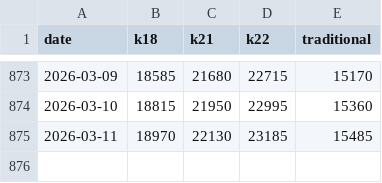
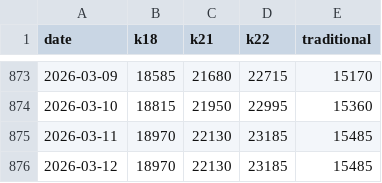
Before and after one commit to rokeyfx/scrap-price-gold, a CSV file: fe/src/prices.csv, drawn as a sheet; only a part is shown, gaps mark what is left out; the diff names each change by its address in the sheet, - before the commit and + after, or states it on an @@ line.

Commit message:
[auto] updated prices

```diff
--- a/fe/src/prices.csv
+++ b/fe/src/prices.csv
+row 876: 2026-03-12 | 18970 | 22130 | 23185 | 15485
```
